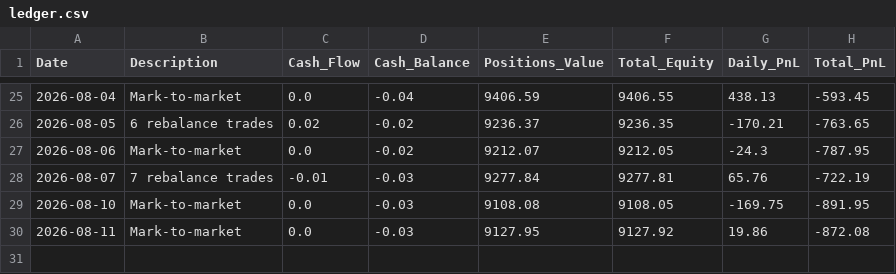
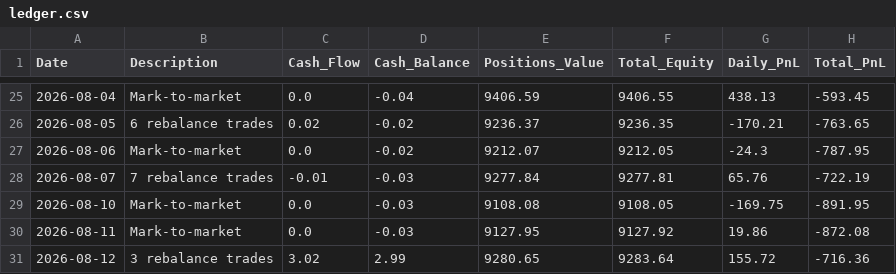
Before and after one commit to emkcufslp-kfc/Makret-Bull-and-Bear-Trap, a CSV file: data/live_trading/ledger.csv, drawn as a sheet; only a part is shown, gaps mark what is left out.

```diff
--- a/data/live_trading/ledger.csv
+++ b/data/live_trading/ledger.csv
@@ -30 +30,2 @@ Date,Description,Cash_Flow,Cash_Balance,Positions_Value,Total_Equity,Daily_PnL,T
 2026-08-11,Mark-to-market,0.0,-0.03,9127.95,9127.92,19.86,-872.08
+2026-08-12,3 rebalance trades,3.02,2.99,9280.65,9283.64,155.72,-716.36
```
Also changed, not shown: data/Strategy_Comparisons/long_window_equity_curves.csv, data/Strategy_Comparisons/recommended_strategy_mix_equity.csv, 28 other files.
